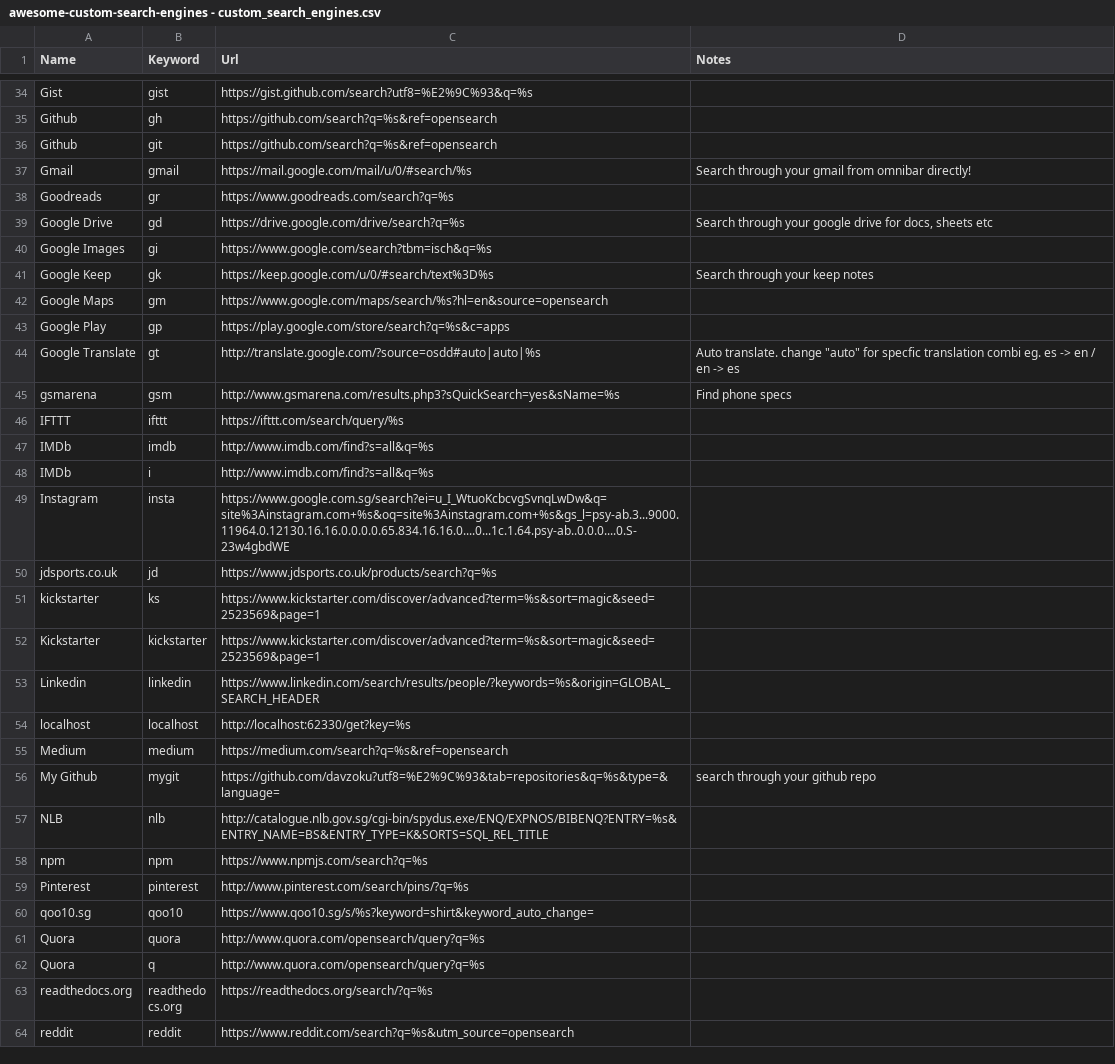
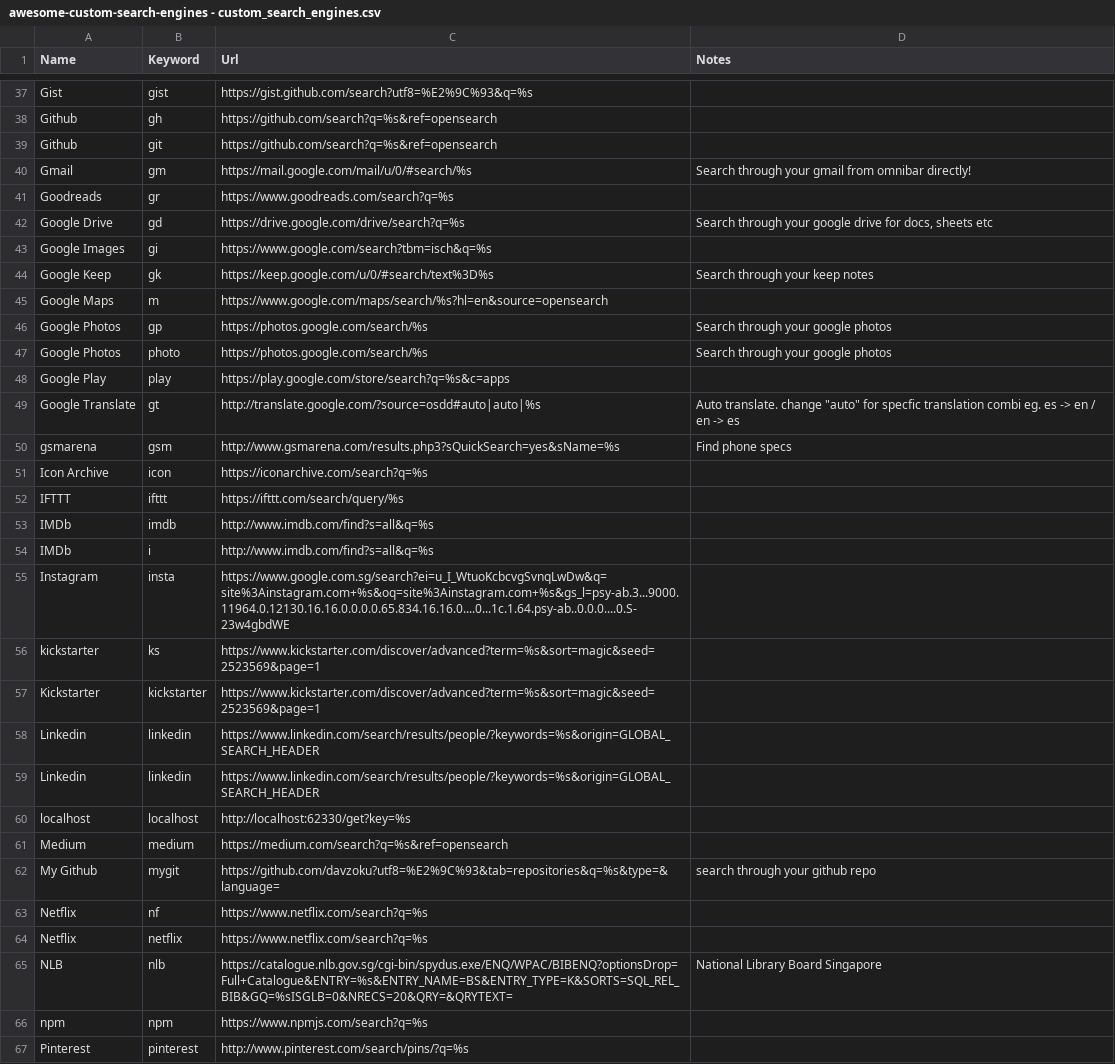
Before and after one commit to davzoku/awesome-custom-search-engines, a CSV file: awesome-custom-search-engines - custom_search_engines.csv, drawn as a sheet; only a part is shown, gaps mark what is left out; the shorter side is filled out with more unchanged rows; the diff covers the shown part only.

Commit message:
updated search engines list based on 2021 usage

```diff
--- a/awesome-custom-search-engines - custom_search_engines.csv
+++ b/awesome-custom-search-engines - custom_search_engines.csv
@@ -36,3 +39,3 @@ Github,gh,https://github.com/search?q=%s&ref=opensearch,
 Github,git,https://github.com/search?q=%s&ref=opensearch,
-Gmail,gmail,https://mail.google.com/mail/u/0/#search/%s,Search through your gmail from omnibar directly!
+Gmail,gm,https://mail.google.com/mail/u/0/#search/%s,Search through your gmail from omnibar directly!
 Goodreads,gr,https://www.goodreads.com/search?q=%s,
@@ -41,6 +44,9 @@ Google Images,gi,https://www.google.com/search?tbm=isch&q=%s,
 Google Keep,gk,https://keep.google.com/u/0/#search/text%3D%s,Search through your keep notes
-Google Maps,gm,https://www.google.com/maps/search/%s?hl=en&source=opensearch,
-Google Play,gp,https://play.google.com/store/search?q=%s&c=apps,
+Google Maps,m,https://www.google.com/maps/search/%s?hl=en&source=opensearch,
+Google Photos,gp,https://photos.google.com/search/%s,Search through your google photos
+Google Photos,photo,https://photos.google.com/search/%s,Search through your google photos
+Google Play,play,https://play.google.com/store/search?q=%s&c=apps,
 Google Translate,gt,http://translate.google.com/?source=osdd#auto|auto|%s,"Auto translate. change ""auto"" for specfic translation combi eg. es -> en / en -> es"
 gsmarena,gsm,http://www.gsmarena.com/results.php3?sQuickSearch=yes&sName=%s,Find phone specs
+Icon Archive,icon,https://iconarchive.com/search?q=%s,
 IFTTT,ifttt,https://ifttt.com/search/query/%s,
@@ -49,5 +55,5 @@ IMDb,i,http://www.imdb.com/find?s=all&q=%s,
 Instagram,insta,https://www.google.com.sg/search?ei=u_I_WtuoKcbcvgSvnqLwDw&q=site%3Ainstagram.com+%s&oq=site%3Ainstagram.com+%s&gs_l=psy-ab.3...9000.11964.0.12130.16.16.0.0.0.0.65.834.16.16.0....0...1c.1.64.psy-ab..0.0.0....0.S-23w4gbdWE,
-jdsports.co.uk,jd,https://www.jdsports.co.uk/products/search?q=%s,
 kickstarter,ks,https://www.kickstarter.com/discover/advanced?term=%s&sort=magic&seed=2523569&page=1,
 Kickstarter,kickstarter,https://www.kickstarter.com/discover/advanced?term=%s&sort=magic&seed=2523569&page=1,
+Linkedin,linkedin,https://www.linkedin.com/search/results/people/?keywords=%s&origin=GLOBAL_SEARCH_HEADER,
 Linkedin,linkedin,https://www.linkedin.com/search/results/people/?keywords=%s&origin=GLOBAL_SEARCH_HEADER,
@@ -56,3 +62,5 @@ Medium,medium,https://medium.com/search?q=%s&ref=opensearch,
 My Github,mygit,https://github.com/davzoku?utf8=%E2%9C%93&tab=repositories&q=%s&type=&language=,search through your github repo
-NLB,nlb,http://catalogue.nlb.gov.sg/cgi-bin/spydus.exe/ENQ/EXPNOS/BIBENQ?ENTRY=%s&ENTRY_NAME=BS&ENTRY_TYPE=K&SORTS=SQL_REL_TITLE,
+Netflix,nf,https://www.netflix.com/search?q=%s,
+Netflix,netflix,https://www.netflix.com/search?q=%s,
+NLB,nlb,https://catalogue.nlb.gov.sg/cgi-bin/spydus.exe/ENQ/WPAC/BIBENQ?optionsDrop=Full+Catalogue&ENTRY=%s&ENTRY_NAME=BS&ENTRY_TYPE=K&SORTS=SQL_REL_BIB&GQ=%sISGLB=0&NRECS=20&QRY=&QRYTEXT=,National Library Board Singapore
 npm,npm,https://www.npmjs.com/search?q=%s,
```
Also changed, not shown: 10 added rows and 3 edited cells elsewhere in this file, 1 other file.
